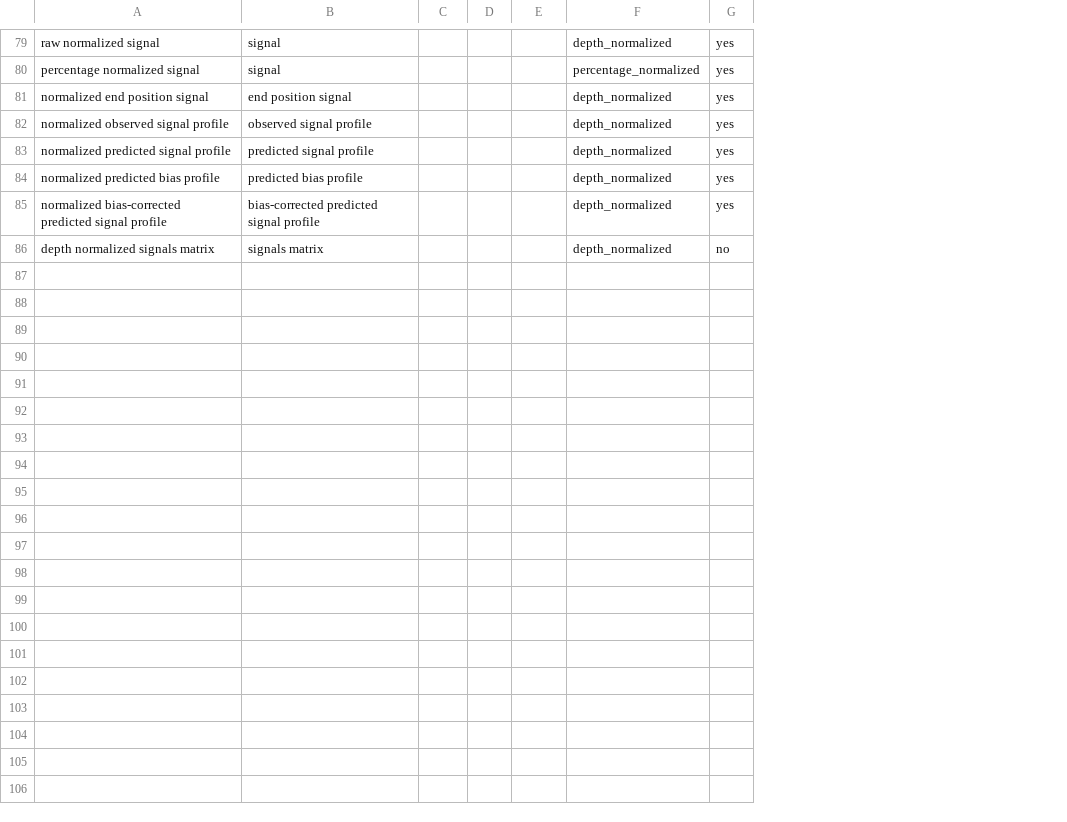
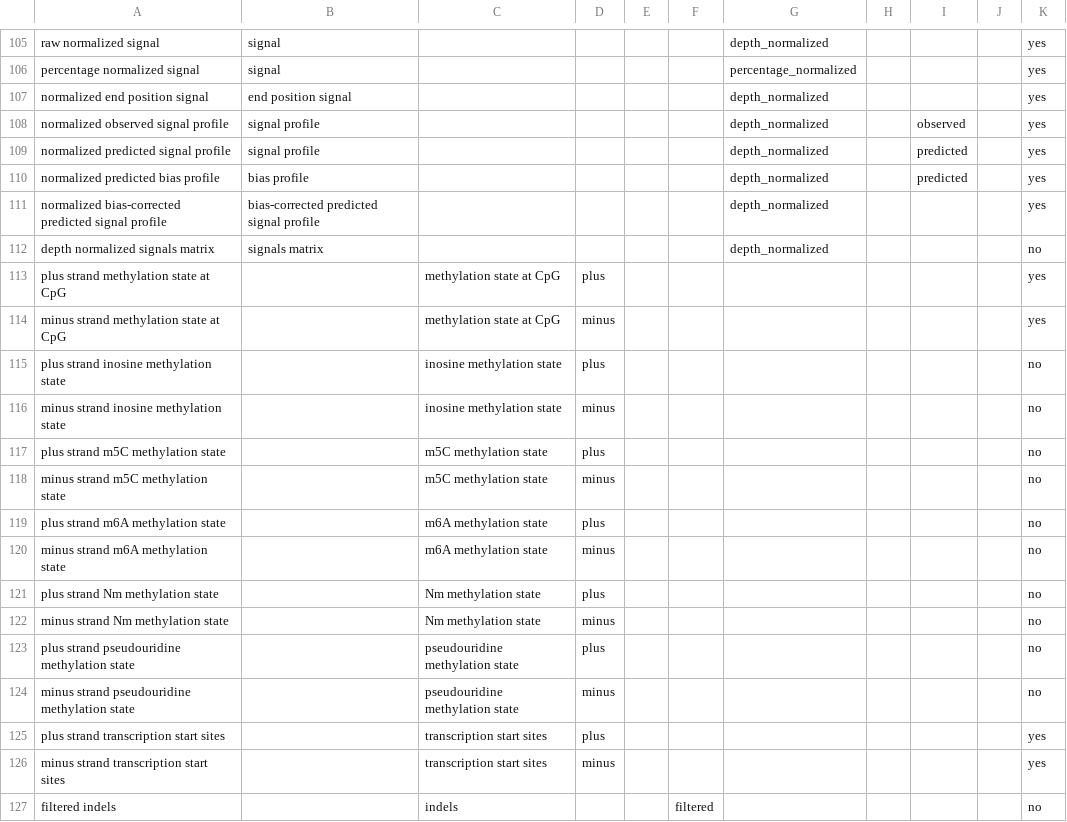
Before and after one commit to databio/onga, a TSV file: mappings/facet_decomposition.tsv, drawn as a sheet; only a part is shown, gaps mark what is left out; addresses are those after the commit; the diff covers the shown part only; the diff names each change by its address in the sheet, - before the commit and + after, or states it on an @@ line.

```diff
--- a/mappings/facet_decomposition.tsv
+++ b/mappings/facet_decomposition.tsv
+column C, empty
+column H, empty
+column I, rows 108-110: observed | predicted | predicted
+column J, empty
-B108: observed signal profile
+B108: signal profile
-B109: predicted signal profile
+B109: signal profile
-B110: predicted bias profile
+B110: bias profile
+row 113: plus strand methylation state at CpG |  | methylation state at CpG | plus |  |  |  |  |  |  | yes
+row 114: minus strand methylation state at CpG |  | methylation state at CpG | minus |  |  |  |  |  |  | yes
+row 115: plus strand inosine methylation state |  | inosine methylation state | plus |  |  |  |  |  |  | no
+row 116: minus strand inosine methylation state |  | inosine methylation state | minus |  |  |  |  |  |  | no
+row 117: plus strand m5C methylation state |  | m5C methylation state | plus |  |  |  |  |  |  | no
+row 118: minus strand m5C methylation state |  | m5C methylation state | minus |  |  |  |  |  |  | no
+row 119: plus strand m6A methylation state |  | m6A methylation state | plus |  |  |  |  |  |  | no
+row 120: minus strand m6A methylation state |  | m6A methylation state | minus |  |  |  |  |  |  | no
+row 121: plus strand Nm methylation state |  | Nm methylation state | plus |  |  |  |  |  |  | no
+row 122: minus strand Nm methylation state |  | Nm methylation state | minus |  |  |  |  |  |  | no
+row 123: plus strand pseudouridine methylation state |  | pseudouridine methylation state | plus |  |  |  |  |  |  | no
+row 124: minus strand pseudouridine methylation state |  | pseudouridine methylation state | minus |  |  |  |  |  |  | no
+row 125: plus strand transcription start sites |  | transcription start sites | plus |  |  |  |  |  |  | yes
+row 126: minus strand transcription start sites |  | transcription start sites | minus |  |  |  |  |  |  | yes
+row 127: filtered indels |  | indels |  |  | filtered |  |  |  |  | no
```
Also changed, not shown: 43 added rows and 17 edited cells elsewhere in this file, 40 other files.
